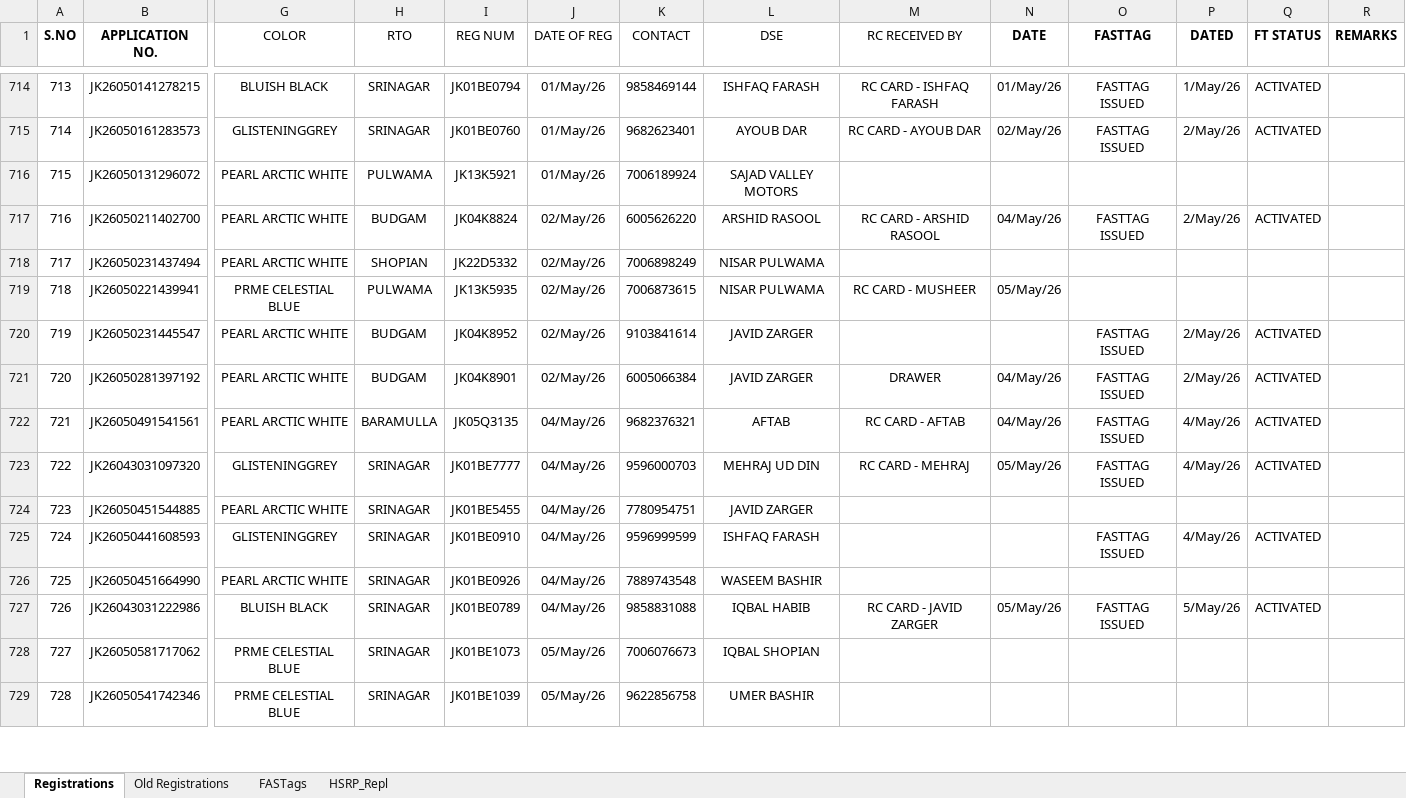
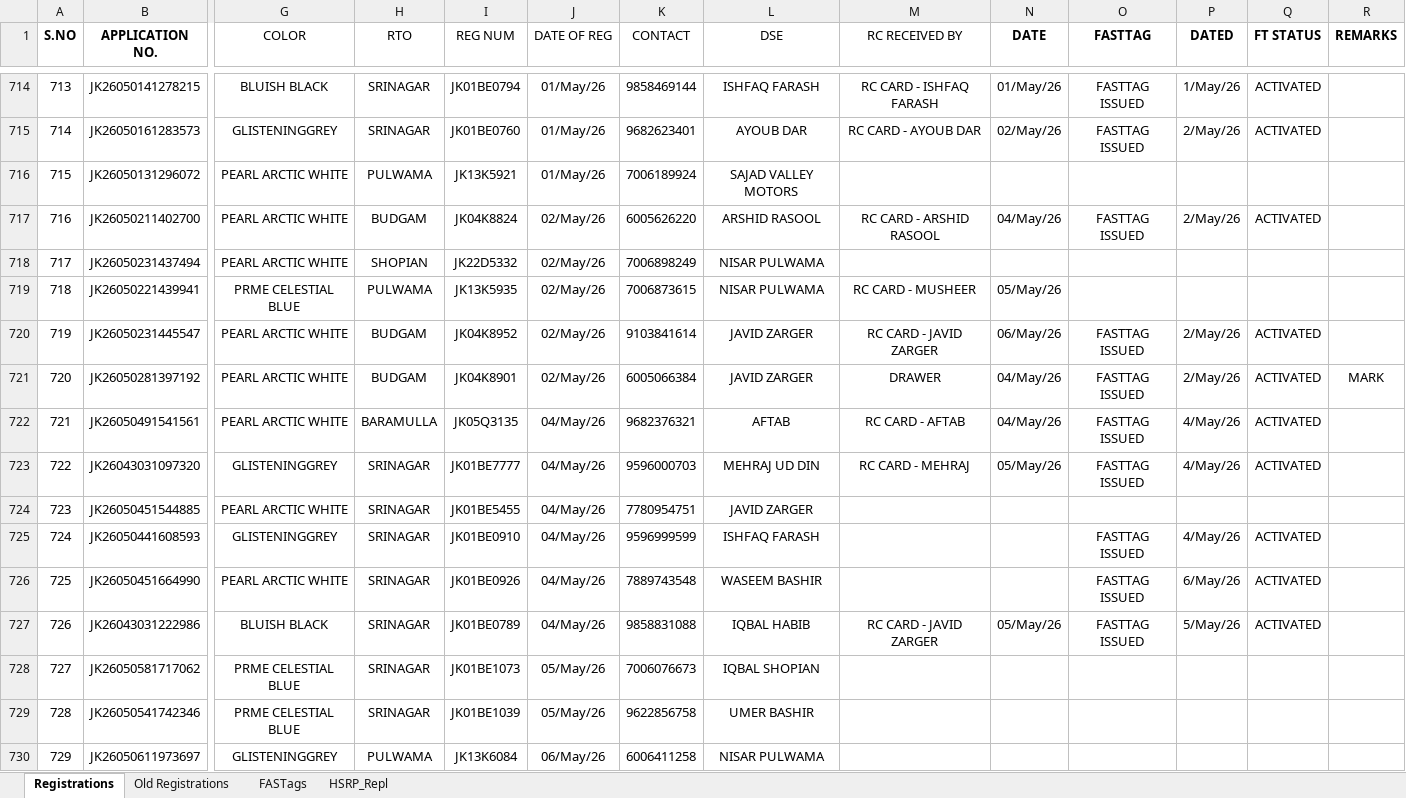
Before and after one commit to adilahmadsofi-ck/Documents, an Excel workbook: RegistrationsFile.xlsx, sheet Registrations, drawn as a sheet; only a part is shown, gaps mark what is left out; values as stored, in another font and other column widths than the file's, no borders; conditional formats and table styles not drawn; rows hold the shown columns only; the diff covers the shown part only; the diff names each change by its address in the sheet, - before the commit and + after, or states it on an @@ line.

```diff
--- a/RegistrationsFile.xlsx (sheet Registrations)
+++ b/RegistrationsFile.xlsx (sheet Registrations)
-M720 (RC RECEIVED BY): (empty)
+M720 (RC RECEIVED BY): RC CARD - JAVID ZARGER
-N720 (DATE): (empty)
+N720 (DATE): 06/May/26
-R721 (REMARKS): (empty)
+R721 (REMARKS): MARK
-O726 (FASTTAG): (empty)
+O726 (FASTTAG): FASTTAG ISSUED
-P726 (DATED): (empty)
+P726 (DATED): 6/May/26
-Q726 (FT STATUS): (empty)
+Q726 (FT STATUS): ACTIVATED
+row 730: 729 | JK26050611973697 | GLISTENINGGREY | PULWAMA | JK13K6084 | 06/May/26 | 6006411258 | NISAR PULWAMA
```
Also changed, not shown: 7 added rows, 2 edited cells and row numbers in column A elsewhere in this sheet, sheet FASTags, formulas that keep their value, 1 other file.
